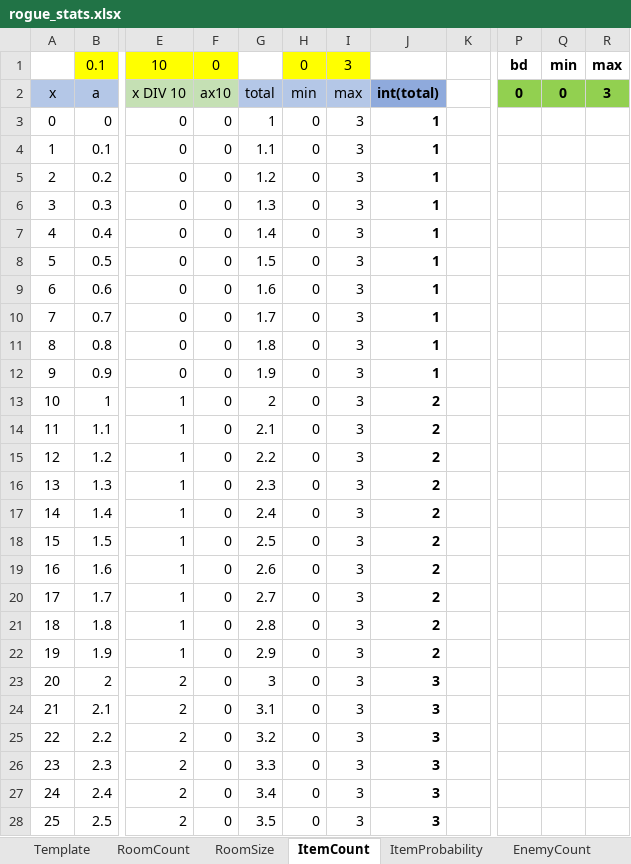
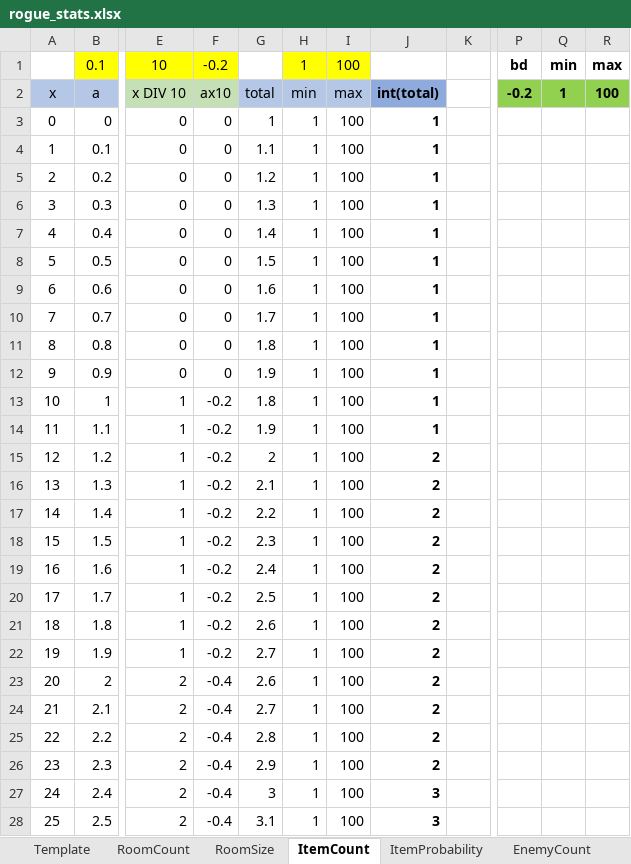
Before and after one commit to kwoolter/roguelike, an Excel workbook: roguelike/model/data/rogue_stats.xlsx, sheet ItemCount, drawn as a sheet; only a part is shown, gaps mark what is left out; values as stored, in another font and other column widths than the file's, no borders; charts and pictures and conditional formats not drawn; the diff covers the shown part only; the diff names each change by its address in the sheet, - before the commit and + after, or states it on an @@ line.

```diff
--- a/roguelike/model/data/rogue_stats.xlsx (sheet ItemCount)
+++ b/roguelike/model/data/rogue_stats.xlsx (sheet ItemCount)
-F1: 0
+F1: -0.2
-H1: 0
+H1: 1
-I1: 3
+I1: 100
-P2: 0
+P2: -0.2
-Q2: 0
+Q2: 1
-R2: 3
+R2: 100
-H3:H28: 0
+H3:H28: 1
-I3:I28: 3
+I3:I28: 100
-F13:F22: 0
+F13:F22: -0.2
-G13: 2
+G13: 1.8
-J13:J14: 2
+J13:J14: 1
-G14: 2.1
+G14: 1.9
-G15: 2.2
+G15: 2
-G16: 2.3
+G16: 2.1
-G17: 2.4
+G17: 2.2
-G18: 2.5
+G18: 2.3
-G19: 2.6
+G19: 2.4
-G20: 2.7
+G20: 2.5
-G21: 2.8
+G21: 2.6
-G22: 2.9
+G22: 2.7
-F23:F28: 0
+F23:F28: -0.4
-G23: 3
+G23: 2.6
-J23:J26: 3
+J23:J26: 2
-G24: 3.1
+G24: 2.7
-G25: 3.2
+G25: 2.8
-G26: 3.3
+G26: 2.9
-G27: 3.4
+G27: 3
-G28: 3.5
+G28: 3.1
```
Also changed, not shown: 54 edited cells elsewhere in this sheet, sheet GoldProbability, sheet EnemyCount, sheet GoldCount, other sheet tabs, charts or pictures, 6 other files.
